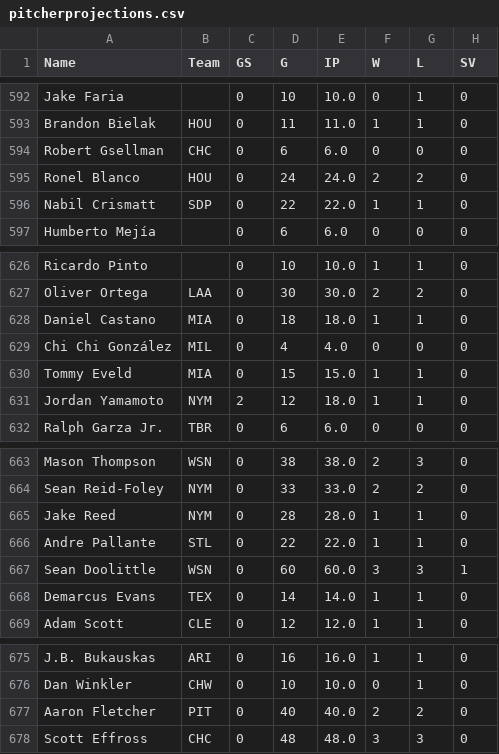
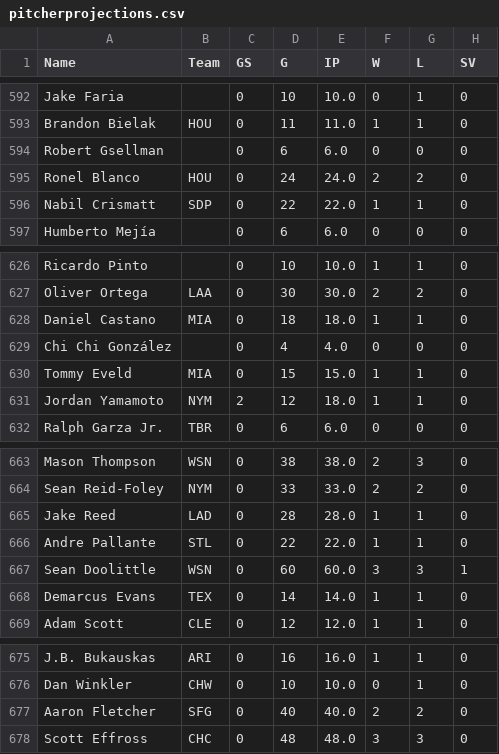
Before and after one commit to andersonfrailey/satchel, a CSV file: satchel/data/pitcherprojections.csv, drawn as a sheet; only a part is shown, gaps mark what is left out; the diff covers the shown part only; the diff names each change by its address in the sheet, - before the commit and + after, or states it on an @@ line.

```diff
--- a/satchel/data/pitcherprojections.csv
+++ b/satchel/data/pitcherprojections.csv
-B594 (Team): CHC
+B594 (Team): (empty)
-B629 (Team): MIL
+B629 (Team): (empty)
-B665 (Team): NYM
+B665 (Team): LAD
-B677 (Team): PIT
+B677 (Team): SFG
```
Also changed, not shown: 6 edited cells elsewhere in this file, satchel/data/batterprojections.csv, 4 other files.
